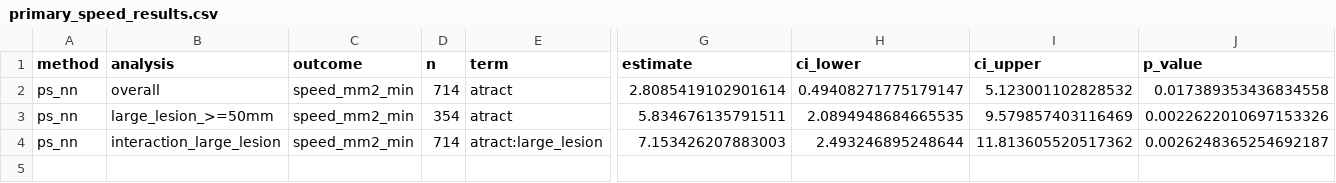
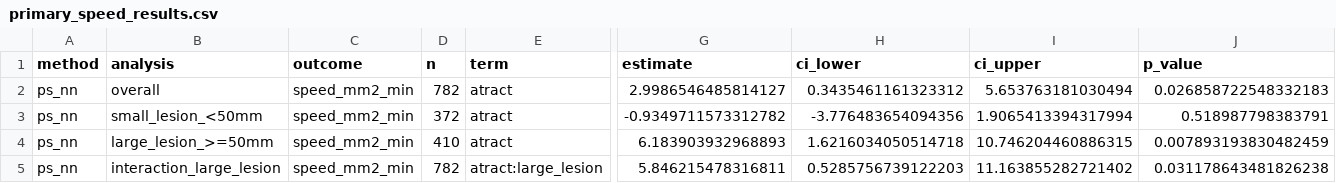
Before and after one commit to marcozer/ATRACT, a CSV file: results/model_summaries/primary_speed_results.csv, drawn as a sheet; only a part is shown, gaps mark what is left out; addresses are those after the commit; rows hold the shown columns only; the diff names each change by its address in the sheet, - before the commit and + after, or states it on an @@ line.

```diff
--- a/results/model_summaries/primary_speed_results.csv
+++ b/results/model_summaries/primary_speed_results.csv
-D2 (n): 714
+D2 (n): 782
-G2 (estimate): 2.8085419102901614
+G2 (estimate): 2.9986546485814127
-H2 (ci_lower): 0.49408271775179147
+H2 (ci_lower): 0.3435461161323312
-I2 (ci_upper): 5.123001102828532
+I2 (ci_upper): 5.653763181030494
-J2 (p_value): 0.017389353436834558
+J2 (p_value): 0.026858722548332183
+row 3: ps_nn | small_lesion_<50mm | speed_mm2_min | 372 | atract | -0.9349711573312782 | -3.776483654094356 | 1.9065413394317994 | 0.518987798383791
-D4 (n): 354
+D4 (n): 410
-G4 (estimate): 5.834676135791511
+G4 (estimate): 6.183903932968893
-H4 (ci_lower): 2.0894948684665535
+H4 (ci_lower): 1.6216034050514718
-I4 (ci_upper): 9.579857403116469
+I4 (ci_upper): 10.746204460886315
-J4 (p_value): 0.0022622010697153326
+J4 (p_value): 0.007893193830482459
-D5 (n): 714
+D5 (n): 782
-G5 (estimate): 7.153426207883003
+G5 (estimate): 5.846215478316811
-H5 (ci_lower): 2.493246895248644
+H5 (ci_lower): 0.5285756739122203
-I5 (ci_upper): 11.813605520517362
+I5 (ci_upper): 11.163855282721402
-J5 (p_value): 0.0026248365254692187
+J5 (p_value): 0.031178643481826238
```
Also changed, not shown: metadata/public_data_dictionary.csv, results/model_summaries/propensity_coefficients.csv, 34 other files.
